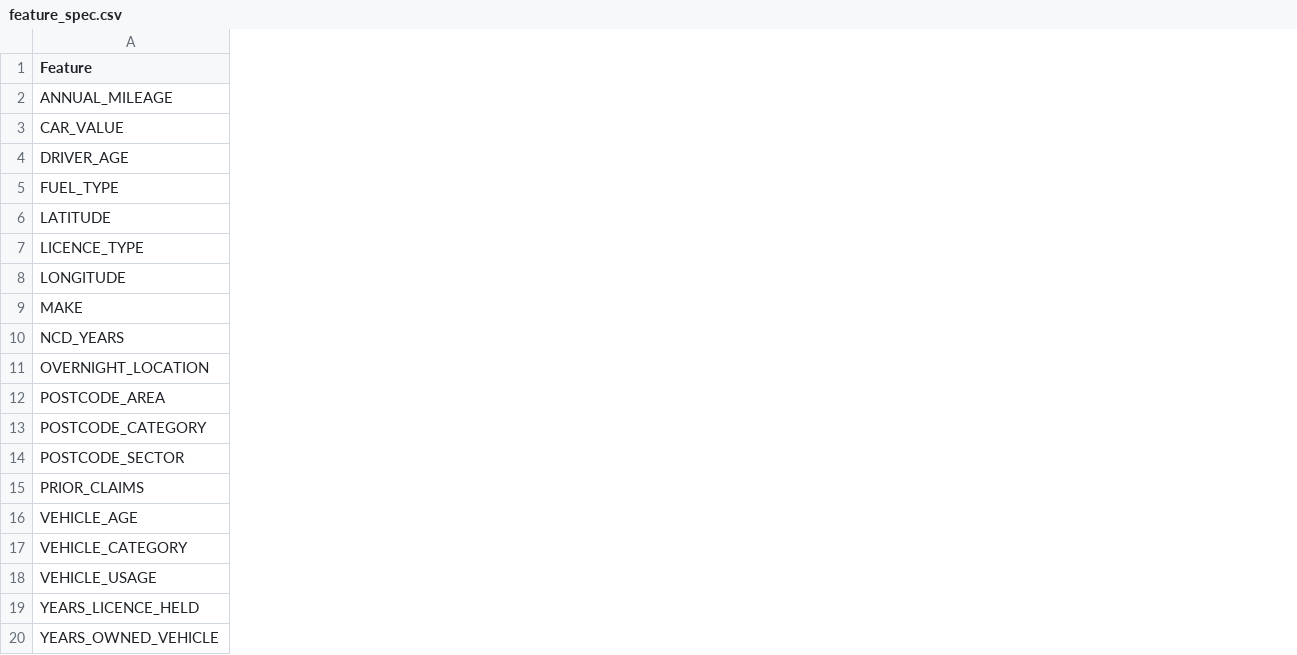
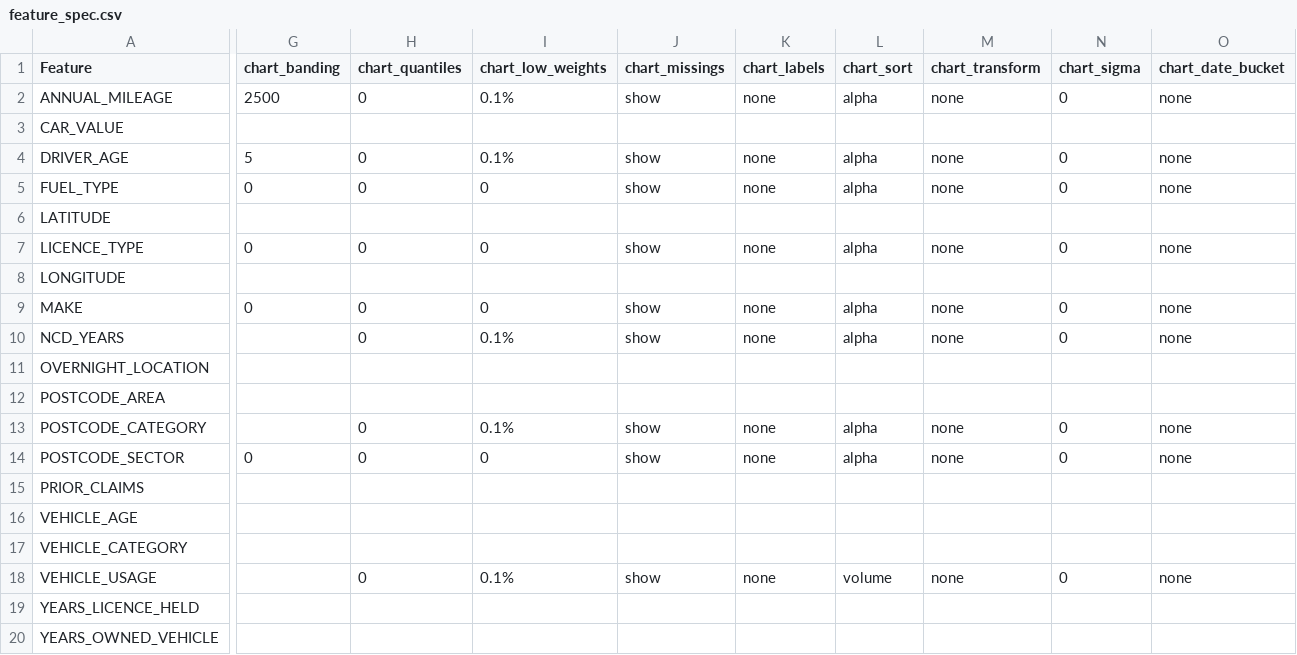
Before and after one commit to SpeckledJim2/py_lucidum, a CSV file: specs/feature_spec.csv, drawn as a sheet; only a part is shown, gaps mark what is left out; the diff covers the shown part only; the diff names each change by its address in the sheet, - before the commit and + after, or states it on an @@ line.

Commit message:
Add external model HTML reporting

```diff
--- a/specs/feature_spec.csv
+++ b/specs/feature_spec.csv
+column G (chart_banding), rows 2-14: 2500 |  | 5 | 0 |  | 0 |  | 0 |  |  |  |  | 0
+column H (chart_quantiles), rows 2-18: 0 |  | 0 | 0 |  | 0 |  | 0 | 0 |  |  | 0 | 0 |  |  |  | 0
+column I (chart_low_weights), rows 2-18: 0.1% |  | 0.1% | 0 |  | 0 |  | 0 | 0.1% |  |  | 0.1% | 0 |  |  |  | 0.1%
+column J (chart_missings), rows 2-18: show |  | show | show |  | show |  | show | show |  |  | show | show |  |  |  | show
+column K (chart_labels), rows 2-18: none |  | none | none |  | none |  | none | none |  |  | none | none |  |  |  | none
+column L (chart_sort), rows 2-18: alpha |  | alpha | alpha |  | alpha |  | alpha | alpha |  |  | alpha | alpha |  |  |  | volume
+column M (chart_transform), rows 2-18: none |  | none | none |  | none |  | none | none |  |  | none | none |  |  |  | none
+column N (chart_sigma), rows 2-18: 0 |  | 0 | 0 |  | 0 |  | 0 | 0 |  |  | 0 | 0 |  |  |  | 0
+column O (chart_date_bucket), rows 2-18: none |  | none | none |  | none |  | none | none |  |  | none | none |  |  |  | none
```
Also changed, not shown: 2 added columns elsewhere in this file, 26 other files.
